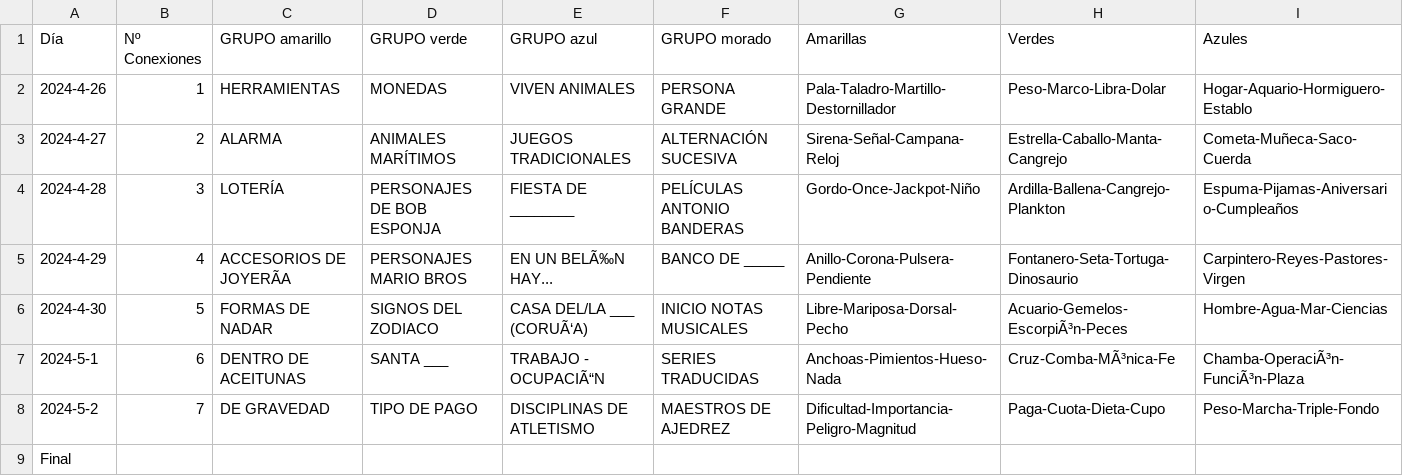
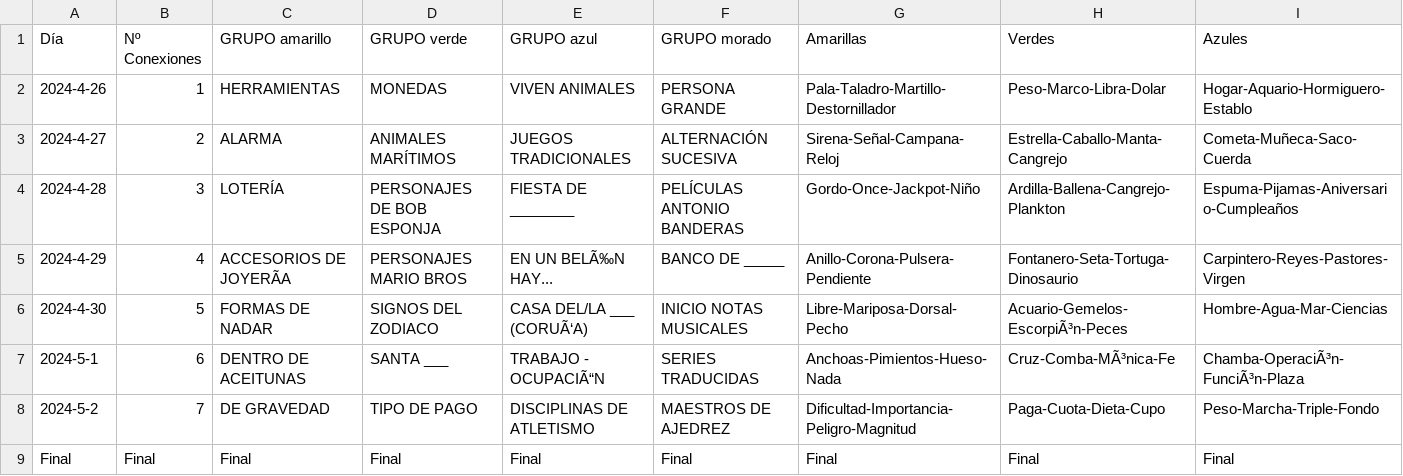
Before and after one commit to Pedrobf99/Conexiones, a CSV file: conexiones.csv, drawn as a sheet; only a part is shown; the diff covers the shown part only; the diff names each change by its address in the sheet, - before the commit and + after, or states it on an @@ line.

Commit message:
Update conexiones.csv

```diff
--- a/conexiones.csv
+++ b/conexiones.csv
-B9 (Nº Conexiones): (empty)
+B9 (Nº Conexiones): Final
-C9 (GRUPO amarillo): (empty)
+C9 (GRUPO amarillo): Final
-D9 (GRUPO verde): (empty)
+D9 (GRUPO verde): Final
-E9 (GRUPO azul): (empty)
+E9 (GRUPO azul): Final
-F9 (GRUPO morado): (empty)
+F9 (GRUPO morado): Final
-G9 (Amarillas): (empty)
+G9 (Amarillas): Final
-H9 (Verdes): (empty)
+H9 (Verdes): Final
-I9 (Azules): (empty)
+I9 (Azules): Final
```
Also changed, not shown: 1 edited cell elsewhere in this file.
